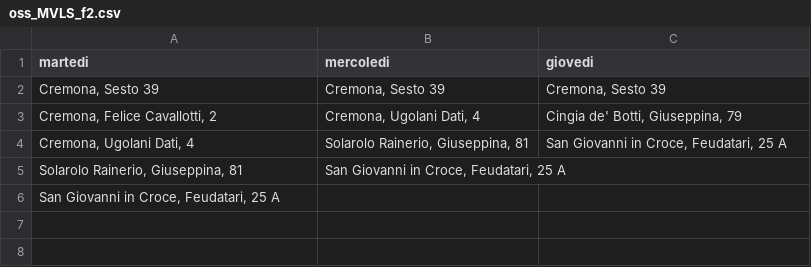
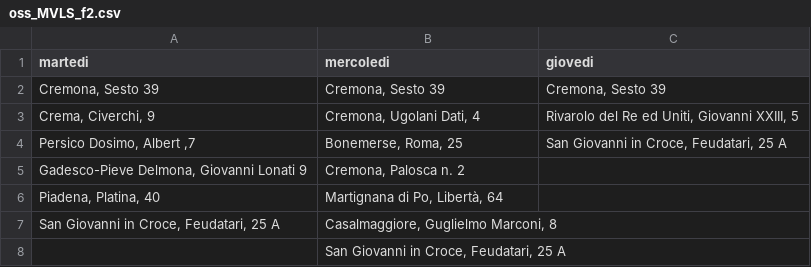
Before and after one commit to MassimoCavagna/Bachelor-Thesis, a CSV file: Dati/turni_f/optimized_start/oss_MVLS_f2.csv, drawn as a sheet; removed rows and columns are numbered as before the commit, all else as after; the diff names each change by its address in the sheet, - before the commit and + after, or states it on an @@ line.

```diff
--- a/Dati/turni_f/optimized_start/oss_MVLS_f2.csv
+++ b/Dati/turni_f/optimized_start/oss_MVLS_f2.csv
-A3 (martedi): Cremona, Felice Cavallotti, 2
+A3 (martedi): Crema, Civerchi, 9
-C3 (giovedi): Cingia de' Botti, Giuseppina, 79
+C3 (giovedi): Rivarolo del Re ed Uniti, Giovanni XXIII, 5
-row 4: Cremona, Ugolani Dati, 4 | Solarolo Rainerio, Giuseppina, 81 | San Giovanni in Croce, Feudatari, 25 A
-row 5: Solarolo Rainerio, Giuseppina, 81 | San Giovanni in Croce, Feudatari, 25 A
+row 4: Persico Dosimo, Albert ,7 | Bonemerse, Roma, 25 | San Giovanni in Croce, Feudatari, 25 A
+row 5: Gadesco-Pieve Delmona, Giovanni Lonati 9 | Cremona, Palosca n. 2
+row 6: Piadena, Platina, 40 | Martignana di Po, Libertà, 64
-B7 (mercoledi): (empty)
+B7 (mercoledi): Casalmaggiore, Guglielmo Marconi, 8
+row 8:  | San Giovanni in Croce, Feudatari, 25 A
```
Also changed, not shown: Dati/turni_f/optimized_start/optimized_start_schedule.csv, Dati/turni_f/optimized_start/oss_2opt_f1.csv, 10 other files.
